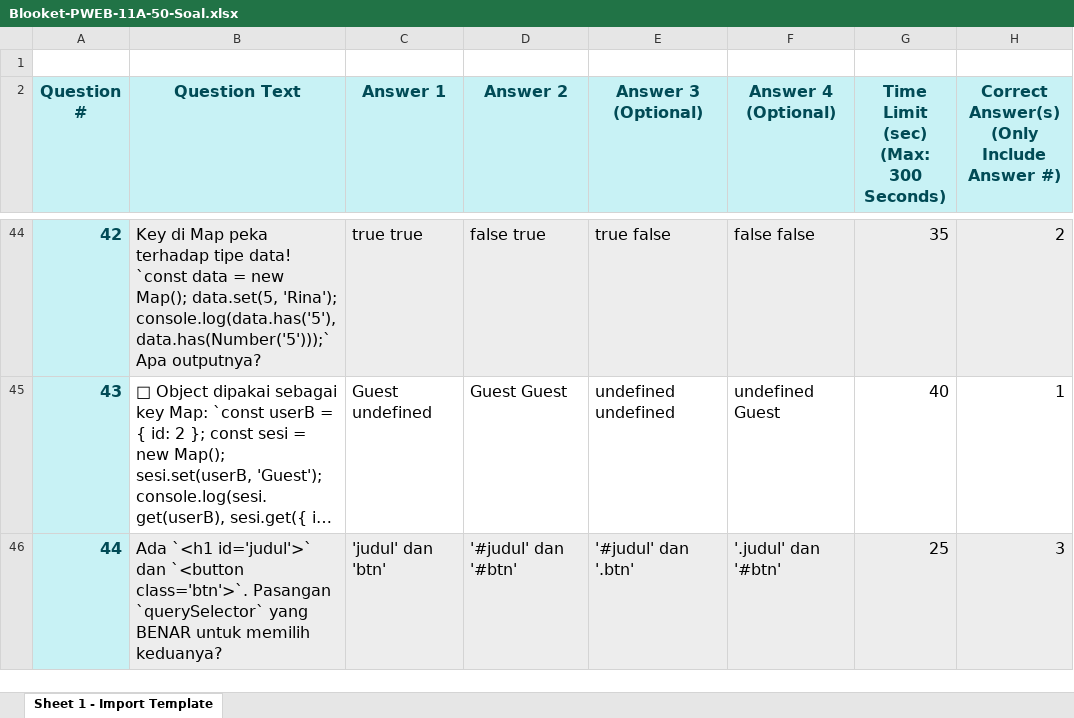
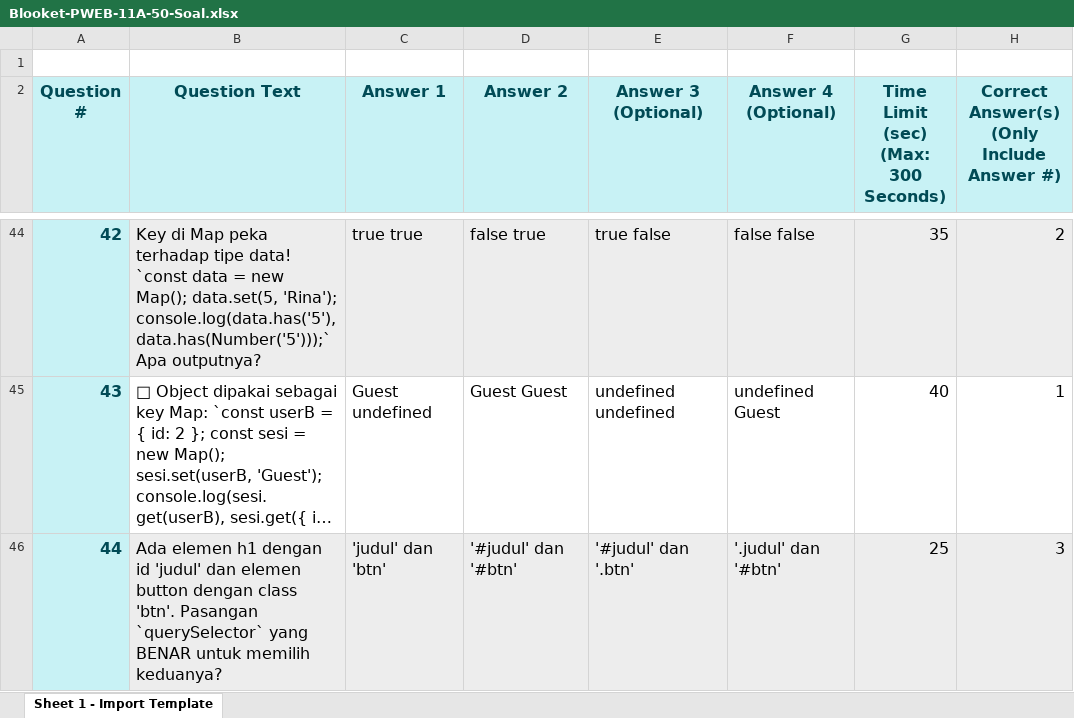
Before and after one commit to numen111104/PWEB-11A, an Excel workbook: bank-soal/Blooket-PWEB-11A-50-Soal.xlsx, sheet Sheet 1 - Import Template, drawn as a sheet; only a part is shown, gaps mark what is left out; long unchanged cells end in …; values as stored, in another font and other column widths than the file's, no borders; charts and pictures not drawn; the diff covers the shown part only; the diff names each change by its address in the sheet, - before the commit and + after, or states it on an @@ line.

```diff
--- a/bank-soal/Blooket-PWEB-11A-50-Soal.xlsx (sheet Sheet 1 - Import Template)
+++ b/bank-soal/Blooket-PWEB-11A-50-Soal.xlsx (sheet Sheet 1 - Import Template)
-B46 (Question Text): Ada `<h1 id='judul'>` dan `<button class='btn'>`. Pasangan `querySelector`…
+B46 (Question Text): Ada elemen h1 dengan id 'judul' dan elemen button dengan class 'btn'. Pasangan `querySelector`…
```
Also changed, not shown: 6 edited cells elsewhere in this sheet, 5 other files.
